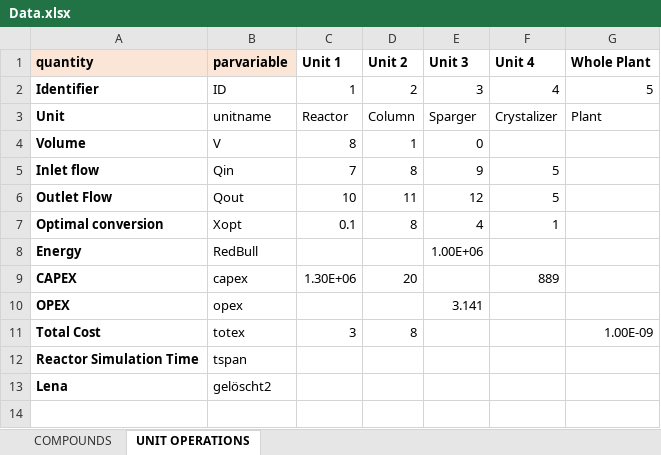
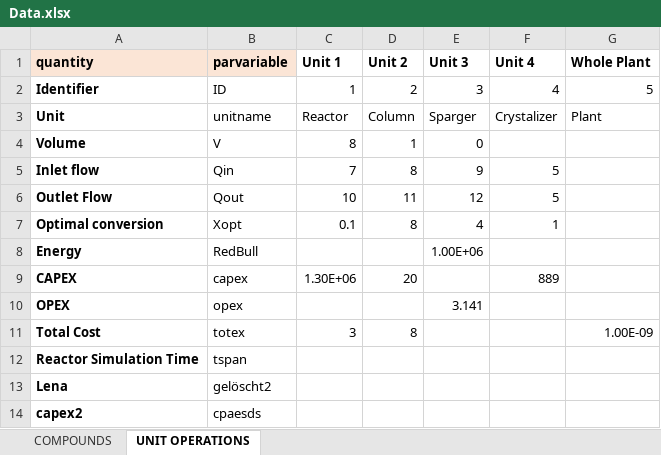
Before and after one commit to triceert/CS, an Excel workbook: MatlabWD/Data.xlsx, sheet UNIT OPERATIONS, drawn as a sheet; values as stored, in another font and other column widths than the file's, no borders; the diff names each change by its address in the sheet, - before the commit and + after, or states it on an @@ line.

Commit message:
tobi 666

```diff
--- a/MatlabWD/Data.xlsx (sheet UNIT OPERATIONS)
+++ b/MatlabWD/Data.xlsx (sheet UNIT OPERATIONS)
+row 14: capex2 | cpaesds
```
